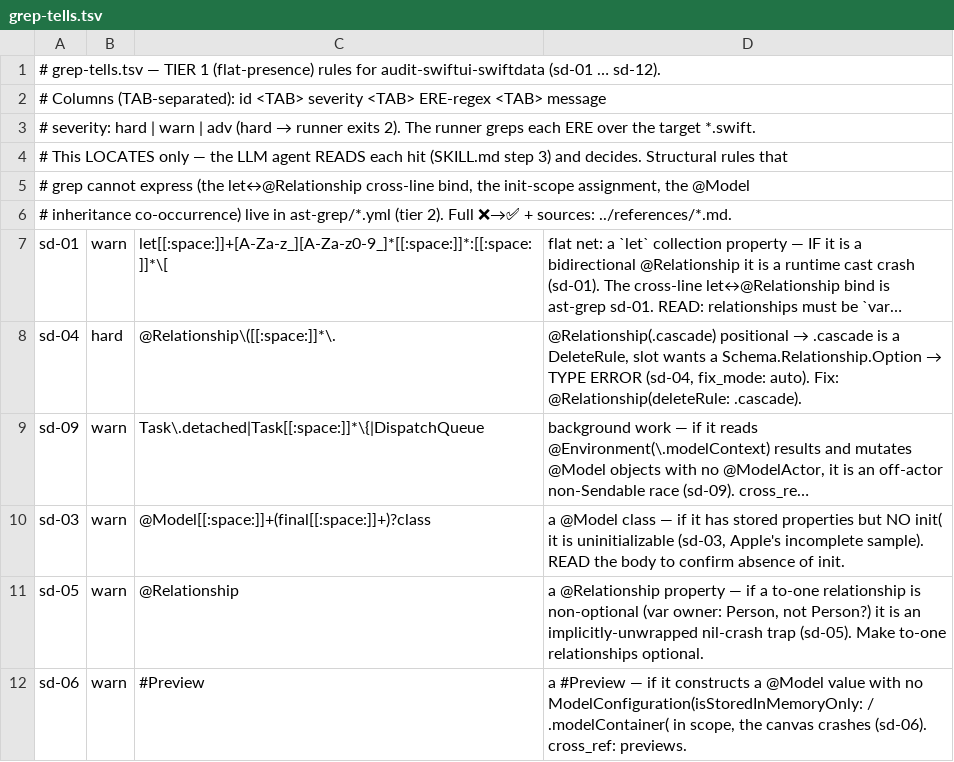
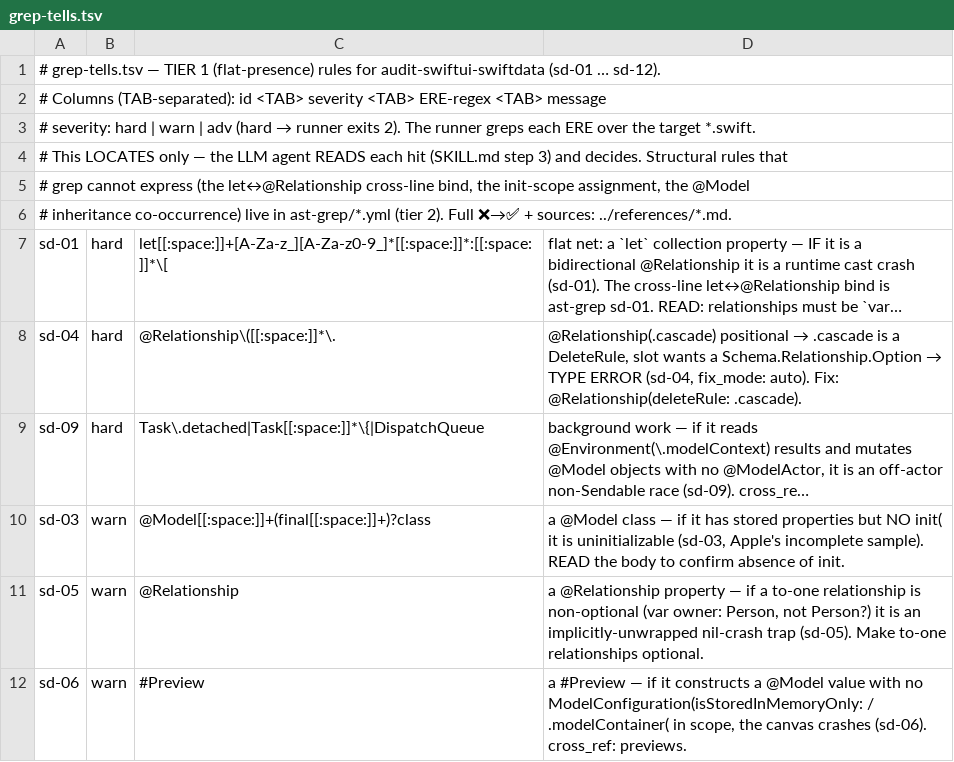
Before and after one commit to yigitkonur/plugin-swiftui, a TSV file: skills/audit-swiftui-swiftdata/lint/grep-tells.tsv, drawn as a sheet; only a part is shown; long unchanged cells end in …; the diff names each change by its address in the sheet, - before the commit and + after, or states it on an @@ line.

```diff
--- a/skills/audit-swiftui-swiftdata/lint/grep-tells.tsv
+++ b/skills/audit-swiftui-swiftdata/lint/grep-tells.tsv
-B7: warn
+B7: hard
-B9: warn
+B9: hard
```
Also changed, not shown: skills/audit-swiftui-charts/lint/grep-tells.tsv, skills/audit-swiftui-drawing-canvas/lint/grep-tells.tsv, 27 other files.
